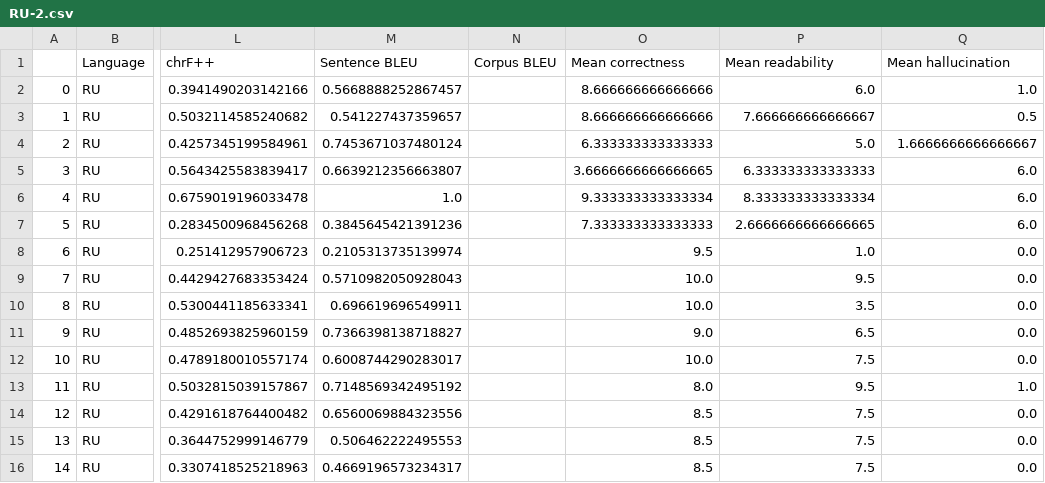
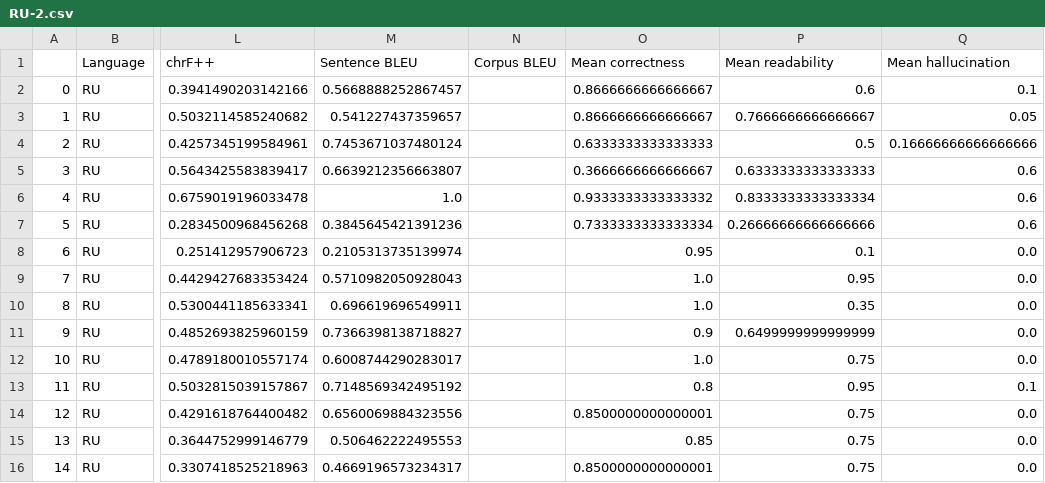
Before and after one commit to danielgg1/OZP, a CSV file: Results/Samples/augmented_samples/RU-2.csv, drawn as a sheet; only a part is shown, gaps mark what is left out; the diff covers the shown part only; the diff names each change by its address in the sheet, - before the commit and + after, or states it on an @@ line.

```diff
--- a/Results/Samples/augmented_samples/RU-2.csv
+++ b/Results/Samples/augmented_samples/RU-2.csv
-O2:O3 (Mean correctness): 8.666666666666666
+O2:O3 (Mean correctness): 0.8666666666666667
-P2 (Mean readability): 6.0
+P2 (Mean readability): 0.6
-Q2 (Mean hallucination): 1.0
+Q2 (Mean hallucination): 0.1
-P3 (Mean readability): 7.666666666666667
+P3 (Mean readability): 0.7666666666666667
-Q3 (Mean hallucination): 0.5
+Q3 (Mean hallucination): 0.05
-O4 (Mean correctness): 6.333333333333333
+O4 (Mean correctness): 0.6333333333333333
-P4 (Mean readability): 5.0
+P4 (Mean readability): 0.5
-Q4 (Mean hallucination): 1.6666666666666667
+Q4 (Mean hallucination): 0.16666666666666666
-O5 (Mean correctness): 3.6666666666666665
+O5 (Mean correctness): 0.3666666666666667
-P5 (Mean readability): 6.333333333333333
+P5 (Mean readability): 0.6333333333333333
-Q5:Q7 (Mean hallucination): 6.0
+Q5:Q7 (Mean hallucination): 0.6
-O6 (Mean correctness): 9.333333333333334
+O6 (Mean correctness): 0.9333333333333332
-P6 (Mean readability): 8.333333333333334
+P6 (Mean readability): 0.8333333333333334
-O7 (Mean correctness): 7.333333333333333
+O7 (Mean correctness): 0.7333333333333334
-P7 (Mean readability): 2.6666666666666665
+P7 (Mean readability): 0.26666666666666666
-O8 (Mean correctness): 9.5
+O8 (Mean correctness): 0.95
-P8 (Mean readability): 1.0
+P8 (Mean readability): 0.1
-O9:O10 (Mean correctness): 10.0
+O9:O10 (Mean correctness): 1.0
-P9 (Mean readability): 9.5
+P9 (Mean readability): 0.95
-P10 (Mean readability): 3.5
+P10 (Mean readability): 0.35
-O11 (Mean correctness): 9.0
+O11 (Mean correctness): 0.9
-P11 (Mean readability): 6.5
+P11 (Mean readability): 0.6499999999999999
-O12 (Mean correctness): 10.0
+O12 (Mean correctness): 1.0
-P12 (Mean readability): 7.5
+P12 (Mean readability): 0.75
-O13 (Mean correctness): 8.0
+O13 (Mean correctness): 0.8
-P13 (Mean readability): 9.5
+P13 (Mean readability): 0.95
-Q13 (Mean hallucination): 1.0
+Q13 (Mean hallucination): 0.1
-O14 (Mean correctness): 8.5
+O14 (Mean correctness): 0.8500000000000001
-P14:P16 (Mean readability): 7.5
+P14:P16 (Mean readability): 0.75
-O15 (Mean correctness): 8.5
+O15 (Mean correctness): 0.85
-O16 (Mean correctness): 8.5
+O16 (Mean correctness): 0.8500000000000001
```
Also changed, not shown: 42 edited cells elsewhere in this file, Results/Samples/augmented_samples/EN-1.csv, Results/Samples/augmented_samples/EN-2.csv, 4 other files.
